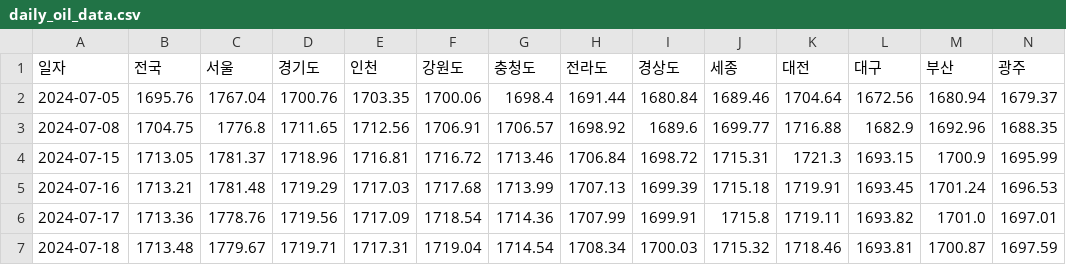
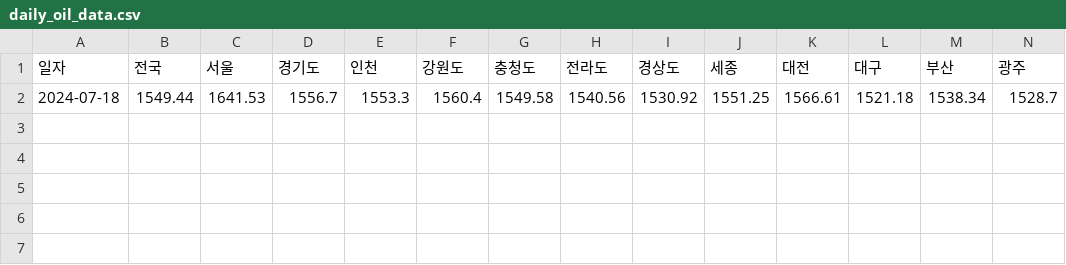
Before and after one commit to ssun-ko/price-monitoring-flutter, a CSV file: data/daily_oil_data.csv, drawn as a sheet; only a part is shown; removed rows and columns are numbered as before the commit, all else as after; rows hold the shown columns only; the diff names each change by its address in the sheet, - before the commit and + after, or states it on an @@ line.

Commit message:
oli data change

```diff
--- a/data/daily_oil_data.csv
+++ b/data/daily_oil_data.csv
-row 2: 2024-07-05 | 1695.76 | 1767.04 | 1700.76 | 1703.35 | 1700.06 | 1698.4 | 1691.44 | 1680.84 | 1689.46 | 1704.64 | 1672.56 | 1680.94 | 1679.37
-row 3: 2024-07-08 | 1704.75 | 1776.8 | 1711.65 | 1712.56 | 1706.91 | 1706.57 | 1698.92 | 1689.6 | 1699.77 | 1716.88 | 1682.9 | 1692.96 | 1688.35
-row 4: 2024-07-15 | 1713.05 | 1781.37 | 1718.96 | 1716.81 | 1716.72 | 1713.46 | 1706.84 | 1698.72 | 1715.31 | 1721.3 | 1693.15 | 1700.9 | 1695.99
-row 5: 2024-07-16 | 1713.21 | 1781.48 | 1719.29 | 1717.03 | 1717.68 | 1713.99 | 1707.13 | 1699.39 | 1715.18 | 1719.91 | 1693.45 | 1701.24 | 1696.53
-row 6: 2024-07-17 | 1713.36 | 1778.76 | 1719.56 | 1717.09 | 1718.54 | 1714.36 | 1707.99 | 1699.91 | 1715.8 | 1719.11 | 1693.82 | 1701.0 | 1697.01
-row 7: 2024-07-18 | 1713.48 | 1779.67 | 1719.71 | 1717.31 | 1719.04 | 1714.54 | 1708.34 | 1700.03 | 1715.32 | 1718.46 | 1693.81 | 1700.87 | 1697.59
+row 2: 2024-07-18 | 1549.44 | 1641.53 | 1556.7 | 1553.3 | 1560.4 | 1549.58 | 1540.56 | 1530.92 | 1551.25 | 1566.61 | 1521.18 | 1538.34 | 1528.7
```
